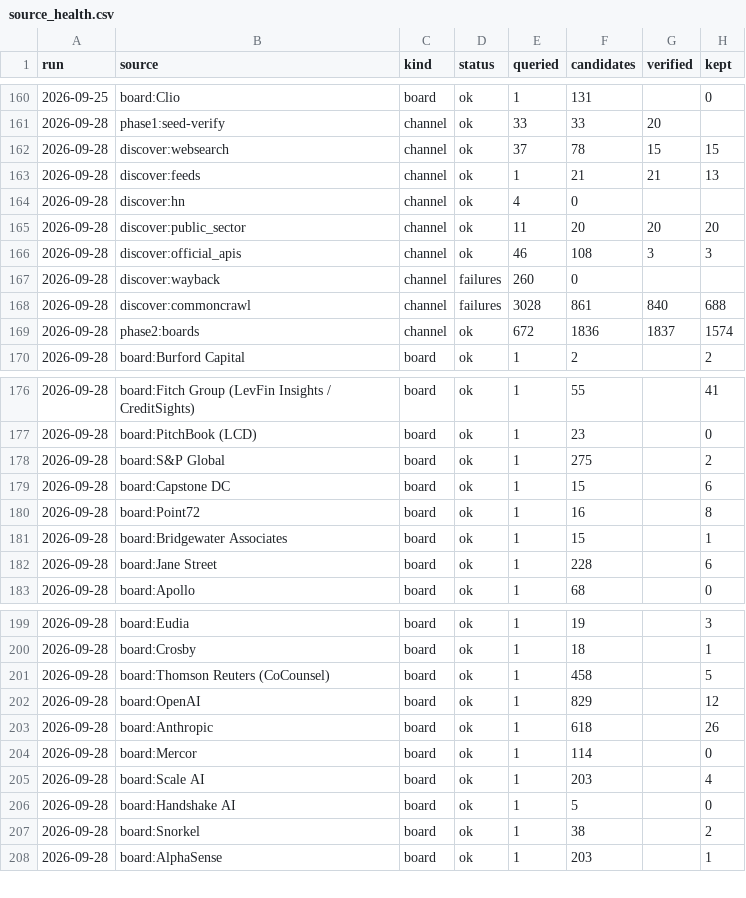
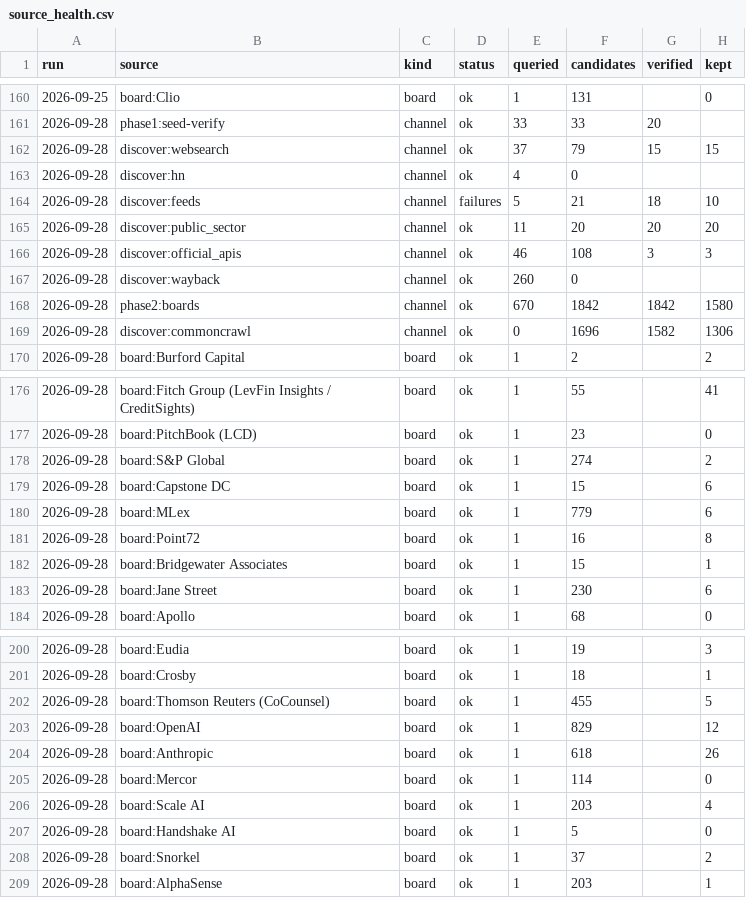
Before and after one commit to sr104696/Claudey, a CSV file: data/source_health.csv, drawn as a sheet; only a part is shown, gaps mark what is left out; the diff covers the shown part only.

```diff
--- a/data/source_health.csv
+++ b/data/source_health.csv
@@ -161,10 +161,10 @@ run,source,kind,status,queried,candidates,verified,kept
 2026-09-28,phase1:seed-verify,channel,ok,33,33,20,
-2026-09-28,discover:websearch,channel,ok,37,78,15,15
-2026-09-28,discover:feeds,channel,ok,1,21,21,13
+2026-09-28,discover:websearch,channel,ok,37,79,15,15
 2026-09-28,discover:hn,channel,ok,4,0,,
+2026-09-28,discover:feeds,channel,failures,5,21,18,10
 2026-09-28,discover:public_sector,channel,ok,11,20,20,20
 2026-09-28,discover:official_apis,channel,ok,46,108,3,3
-2026-09-28,discover:wayback,channel,failures,260,0,,
-2026-09-28,discover:commoncrawl,channel,failures,3028,861,840,688
-2026-09-28,phase2:boards,channel,ok,672,1836,1837,1574
+2026-09-28,discover:wayback,channel,ok,260,0,,
+2026-09-28,phase2:boards,channel,ok,670,1842,1842,1580
+2026-09-28,discover:commoncrawl,channel,ok,0,1696,1582,1306
 2026-09-28,board:Burford Capital,board,ok,1,2,,2
@@ -177,7 +177,8 @@ run,source,kind,status,queried,candidates,verified,kept
 2026-09-28,board:PitchBook (LCD),board,ok,1,23,,0
-2026-09-28,board:S&P Global,board,ok,1,275,,2
+2026-09-28,board:S&P Global,board,ok,1,274,,2
 2026-09-28,board:Capstone DC,board,ok,1,15,,6
+2026-09-28,board:MLex,board,ok,1,779,,6
 2026-09-28,board:Point72,board,ok,1,16,,8
 2026-09-28,board:Bridgewater Associates,board,ok,1,15,,1
-2026-09-28,board:Jane Street,board,ok,1,228,,6
+2026-09-28,board:Jane Street,board,ok,1,230,,6
 2026-09-28,board:Apollo,board,ok,1,68,,0
@@ -200,3 +201,3 @@ run,source,kind,status,queried,candidates,verified,kept
 2026-09-28,board:Crosby,board,ok,1,18,,1
-2026-09-28,board:Thomson Reuters (CoCounsel),board,ok,1,458,,5
+2026-09-28,board:Thomson Reuters (CoCounsel),board,ok,1,455,,5
 2026-09-28,board:OpenAI,board,ok,1,829,,12
@@ -206,3 +207,3 @@ run,source,kind,status,queried,candidates,verified,kept
 2026-09-28,board:Handshake AI,board,ok,1,5,,0
-2026-09-28,board:Snorkel,board,ok,1,38,,2
+2026-09-28,board:Snorkel,board,ok,1,37,,2
 2026-09-28,board:AlphaSense,board,ok,1,203,,1
```
Also changed, not shown: 1 edited cell elsewhere in this file, seeds/companies.csv, 21 other files.
